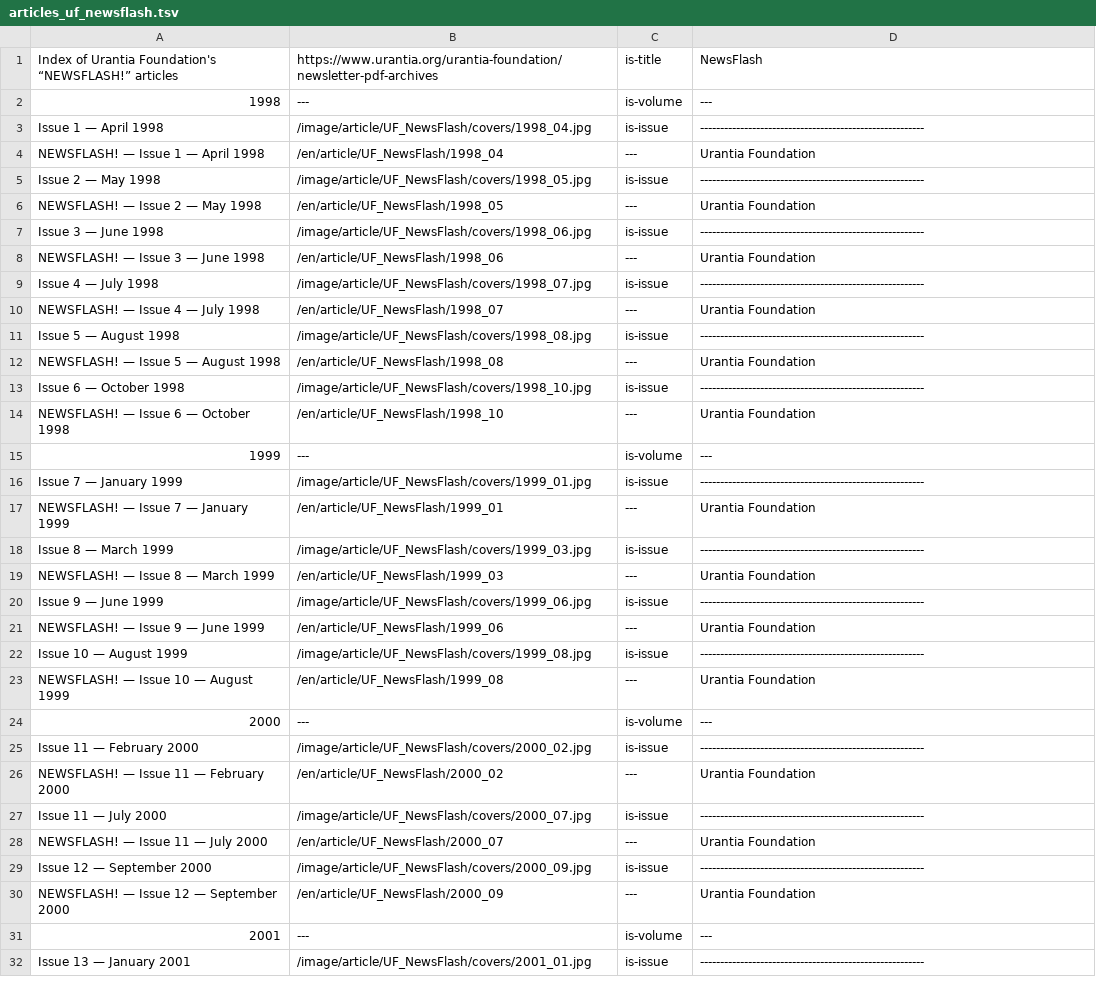
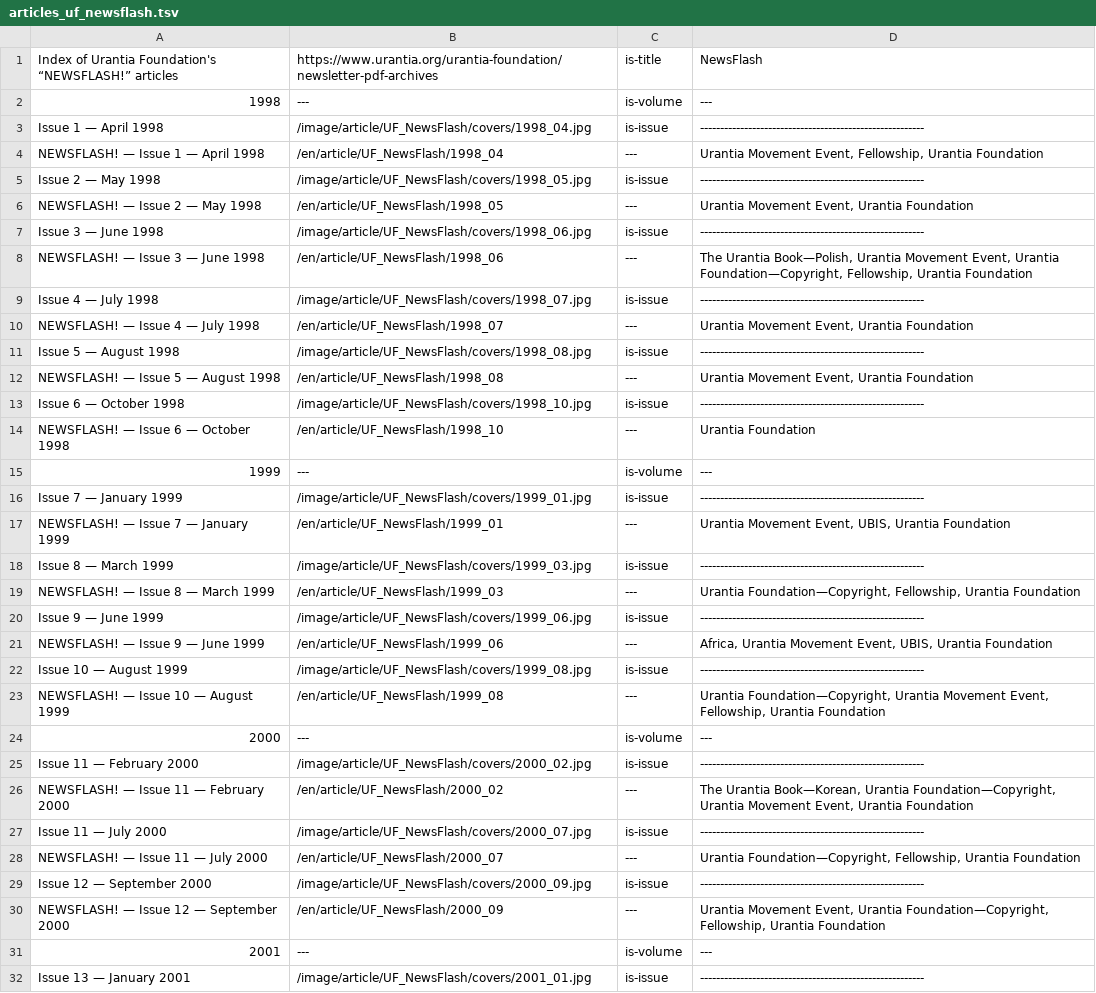
Before and after one commit to JanHerca/urantiapedia, a TSV file: input/txt/articles-en/articles_uf_newsflash.tsv, drawn as a sheet; only a part is shown; the diff covers the shown part only.

```diff
--- a/input/txt/articles-en/articles_uf_newsflash.tsv
+++ b/input/txt/articles-en/articles_uf_newsflash.tsv
@@ -3,11 +3,11 @@ Index of Urantia Foundation's “NEWSFLASH!” articles	https://www.urantia.org/
 Issue 1 — April 1998	/image/article/UF_NewsFlash/covers/1998_04.jpg	is-issue	--------------------------------------------------------
-NEWSFLASH! — Issue 1 — April 1998	/en/article/UF_NewsFlash/1998_04	---	Urantia Foundation
+NEWSFLASH! — Issue 1 — April 1998	/en/article/UF_NewsFlash/1998_04	---	Urantia Movement Event, Fellowship, Urantia Foundation
 Issue 2 — May 1998	/image/article/UF_NewsFlash/covers/1998_05.jpg	is-issue	--------------------------------------------------------
-NEWSFLASH! — Issue 2 — May 1998	/en/article/UF_NewsFlash/1998_05	---	Urantia Foundation
+NEWSFLASH! — Issue 2 — May 1998	/en/article/UF_NewsFlash/1998_05	---	Urantia Movement Event, Urantia Foundation
 Issue 3 — June 1998	/image/article/UF_NewsFlash/covers/1998_06.jpg	is-issue	--------------------------------------------------------
-NEWSFLASH! — Issue 3 — June 1998	/en/article/UF_NewsFlash/1998_06	---	Urantia Foundation
+NEWSFLASH! — Issue 3 — June 1998	/en/article/UF_NewsFlash/1998_06	---	The Urantia Book—Polish, Urantia Movement Event, Urantia Foundation—Copyright, Fellowship, Urantia Foundation
 Issue 4 — July 1998	/image/article/UF_NewsFlash/covers/1998_07.jpg	is-issue	--------------------------------------------------------
-NEWSFLASH! — Issue 4 — July 1998	/en/article/UF_NewsFlash/1998_07	---	Urantia Foundation
+NEWSFLASH! — Issue 4 — July 1998	/en/article/UF_NewsFlash/1998_07	---	Urantia Movement Event, Urantia Foundation
 Issue 5 — August 1998	/image/article/UF_NewsFlash/covers/1998_08.jpg	is-issue	--------------------------------------------------------
-NEWSFLASH! — Issue 5 — August 1998	/en/article/UF_NewsFlash/1998_08	---	Urantia Foundation
+NEWSFLASH! — Issue 5 — August 1998	/en/article/UF_NewsFlash/1998_08	---	Urantia Movement Event, Urantia Foundation
 Issue 6 — October 1998	/image/article/UF_NewsFlash/covers/1998_10.jpg	is-issue	--------------------------------------------------------
@@ -16,16 +16,16 @@ NEWSFLASH! — Issue 6 — October 1998	/en/article/UF_NewsFlash/1998_10	---	Ura
 Issue 7 — January 1999	/image/article/UF_NewsFlash/covers/1999_01.jpg	is-issue	--------------------------------------------------------
-NEWSFLASH! — Issue 7 — January 1999	/en/article/UF_NewsFlash/1999_01	---	Urantia Foundation
+NEWSFLASH! — Issue 7 — January 1999	/en/article/UF_NewsFlash/1999_01	---	Urantia Movement Event, UBIS, Urantia Foundation
 Issue 8 — March 1999	/image/article/UF_NewsFlash/covers/1999_03.jpg	is-issue	--------------------------------------------------------
-NEWSFLASH! — Issue 8 — March 1999	/en/article/UF_NewsFlash/1999_03	---	Urantia Foundation
+NEWSFLASH! — Issue 8 — March 1999	/en/article/UF_NewsFlash/1999_03	---	Urantia Foundation—Copyright, Fellowship, Urantia Foundation
 Issue 9 — June 1999	/image/article/UF_NewsFlash/covers/1999_06.jpg	is-issue	--------------------------------------------------------
-NEWSFLASH! — Issue 9 — June 1999	/en/article/UF_NewsFlash/1999_06	---	Urantia Foundation
+NEWSFLASH! — Issue 9 — June 1999	/en/article/UF_NewsFlash/1999_06	---	Africa, Urantia Movement Event, UBIS, Urantia Foundation
 Issue 10 — August 1999	/image/article/UF_NewsFlash/covers/1999_08.jpg	is-issue	--------------------------------------------------------
-NEWSFLASH! — Issue 10 — August 1999	/en/article/UF_NewsFlash/1999_08	---	Urantia Foundation
+NEWSFLASH! — Issue 10 — August 1999	/en/article/UF_NewsFlash/1999_08	---	Urantia Foundation—Copyright, Urantia Movement Event, Fellowship, Urantia Foundation
 2000	---	is-volume	---
 Issue 11 — February 2000	/image/article/UF_NewsFlash/covers/2000_02.jpg	is-issue	--------------------------------------------------------
-NEWSFLASH! — Issue 11 — February 2000	/en/article/UF_NewsFlash/2000_02	---	Urantia Foundation
+NEWSFLASH! — Issue 11 — February 2000	/en/article/UF_NewsFlash/2000_02	---	The Urantia Book—Korean, Urantia Foundation—Copyright, Urantia Movement Event, Urantia Foundation
 Issue 11 — July 2000	/image/article/UF_NewsFlash/covers/2000_07.jpg	is-issue	--------------------------------------------------------
-NEWSFLASH! — Issue 11 — July 2000	/en/article/UF_NewsFlash/2000_07	---	Urantia Foundation
+NEWSFLASH! — Issue 11 — July 2000	/en/article/UF_NewsFlash/2000_07	---	Urantia Foundation—Copyright, Fellowship, Urantia Foundation
 Issue 12 — September 2000	/image/article/UF_NewsFlash/covers/2000_09.jpg	is-issue	--------------------------------------------------------
-NEWSFLASH! — Issue 12 — September 2000	/en/article/UF_NewsFlash/2000_09	---	Urantia Foundation
+NEWSFLASH! — Issue 12 — September 2000	/en/article/UF_NewsFlash/2000_09	---	Urantia Movement Event, Urantia Foundation—Copyright, Fellowship, Urantia Foundation
 2001	---	is-volume	---
```
Also changed, not shown: 10 edited cells elsewhere in this file, 51 other files.
